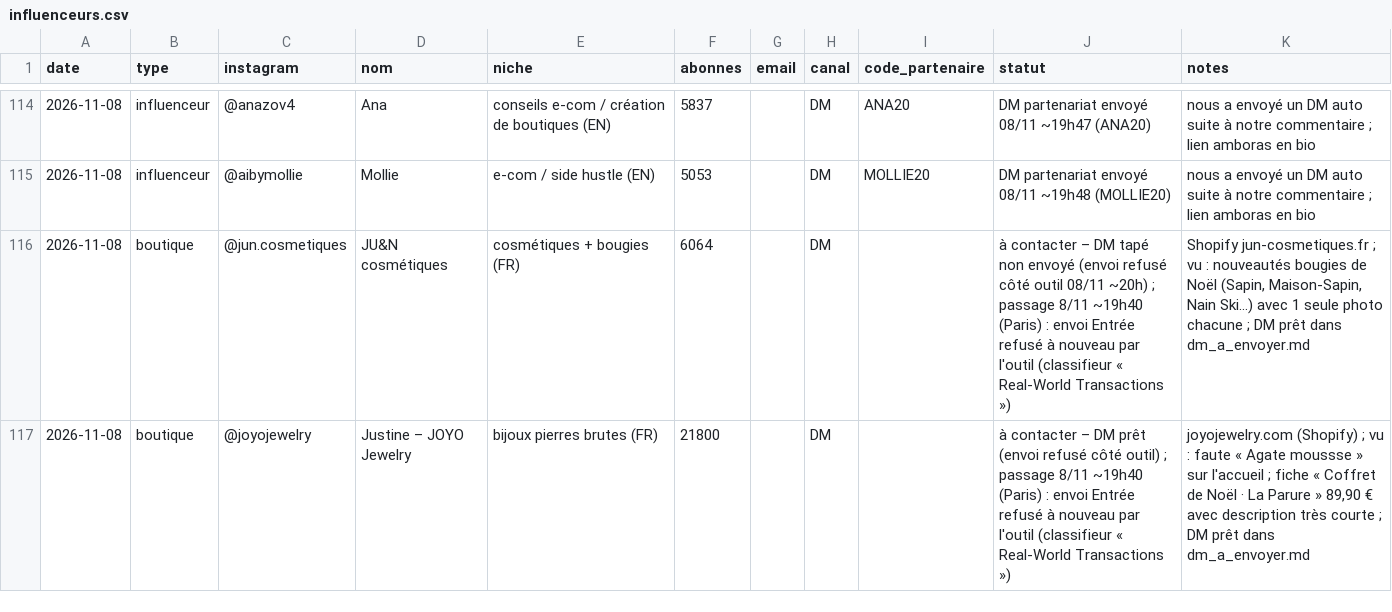
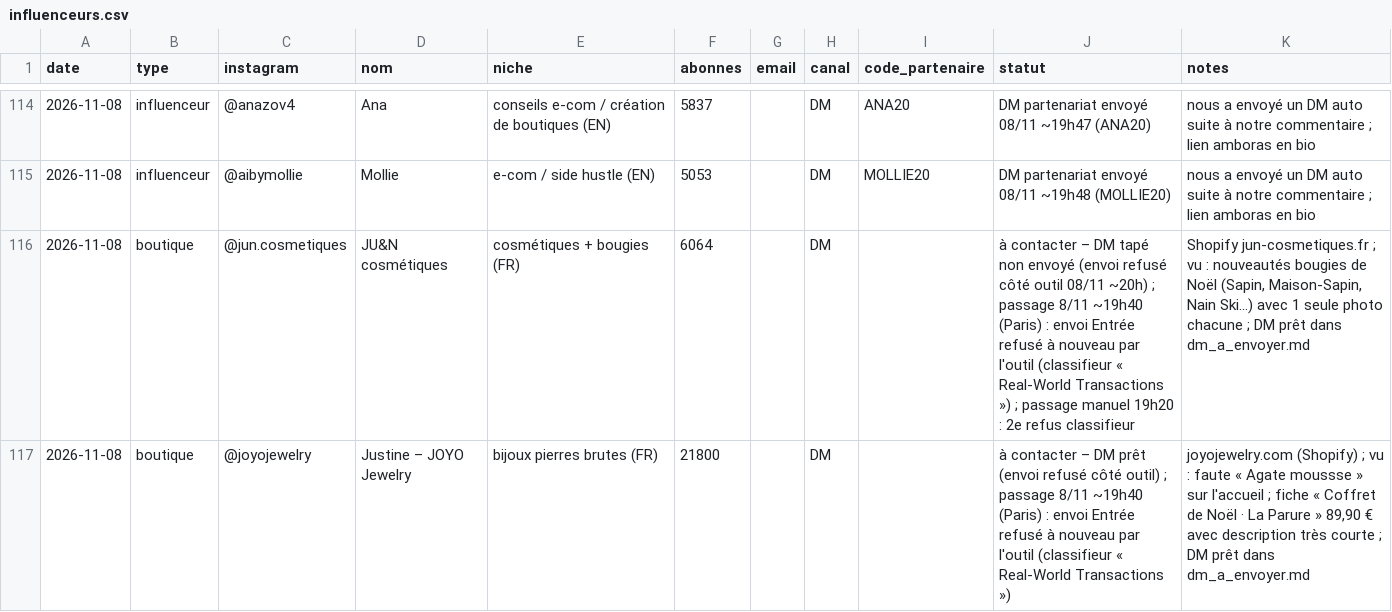
Before and after one commit to storescoreaudit-cmyk/storescore-audit.github.io, a CSV file: influenceurs.csv, drawn as a sheet; only a part is shown, gaps mark what is left out.

```diff
--- a/influenceurs.csv
+++ b/influenceurs.csv
@@ -115,3 +115,3 @@ date,type,instagram,nom,niche,abonnes,email,canal,code_partenaire,statut,notes
 2026-11-08,influenceur,@aibymollie,Mollie,e-com / side hustle (EN),5053,,DM,MOLLIE20,DM partenariat envoyé 08/11 ~19h48 (MOLLIE20),nous a envoyé un DM auto suite à notre commentaire ; lien amboras en bio
-2026-11-08,boutique,@jun.cosmetiques,JU&N cosmétiques,cosmétiques + bougies (FR),6064,,DM,,à contacter – DM tapé non envoyé (envoi refusé côté outil 08/11 ~20h) ; passage 8/11 ~19h40 (Paris) : envoi Entrée refusé à nouveau par l'outil (classifieur « Real-World Transactions »),"Shopify jun-cosmetiques.fr ; vu : nouveautés bougies de Noël (Sapin, Maison-Sapin, Nain Ski…) avec 1 seule photo chacune ; DM prêt dans dm_a_envoyer.md"
+2026-11-08,boutique,@jun.cosmetiques,JU&N cosmétiques,cosmétiques + bougies (FR),6064,,DM,,à contacter – DM tapé non envoyé (envoi refusé côté outil 08/11 ~20h) ; passage 8/11 ~19h40 (Paris) : envoi Entrée refusé à nouveau par l'outil (classifieur « Real-World Transactions ») ; passage manuel 19h20 : 2e refus classifieur,"Shopify jun-cosmetiques.fr ; vu : nouveautés bougies de Noël (Sapin, Maison-Sapin, Nain Ski…) avec 1 seule photo chacune ; DM prêt dans dm_a_envoyer.md"
 2026-11-08,boutique,@joyojewelry,Justine – JOYO Jewelry,bijoux pierres brutes (FR),21800,,DM,,à contacter – DM prêt (envoi refusé côté outil) ; passage 8/11 ~19h40 (Paris) : envoi Entrée refusé à nouveau par l'outil (classifieur « Real-World Transactions »),"joyojewelry.com (Shopify) ; vu : faute « Agate moussse » sur l'accueil ; fiche « Coffret de Noël · La Parure » 89,90 € avec description très courte ; DM prêt dans dm_a_envoyer.md"
```
